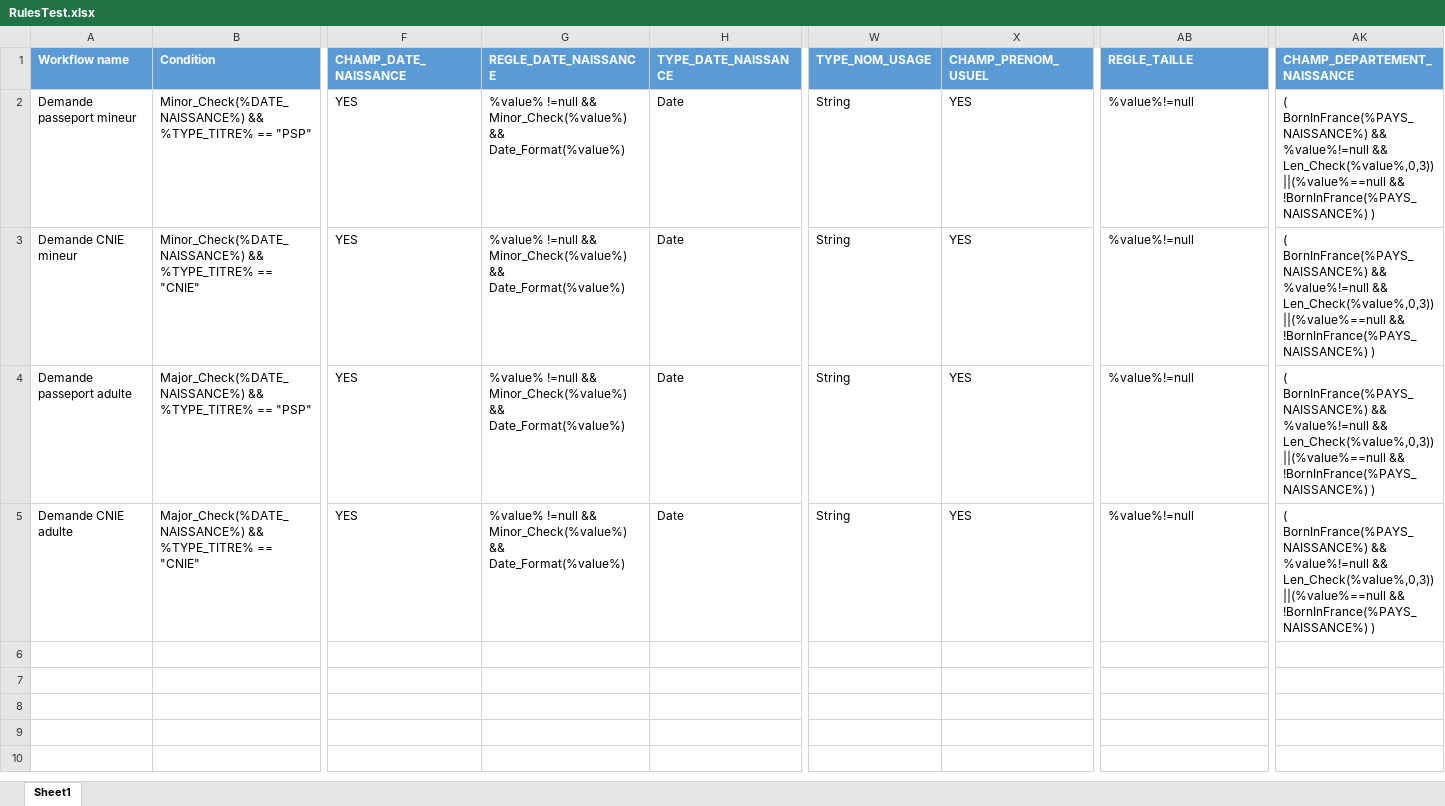
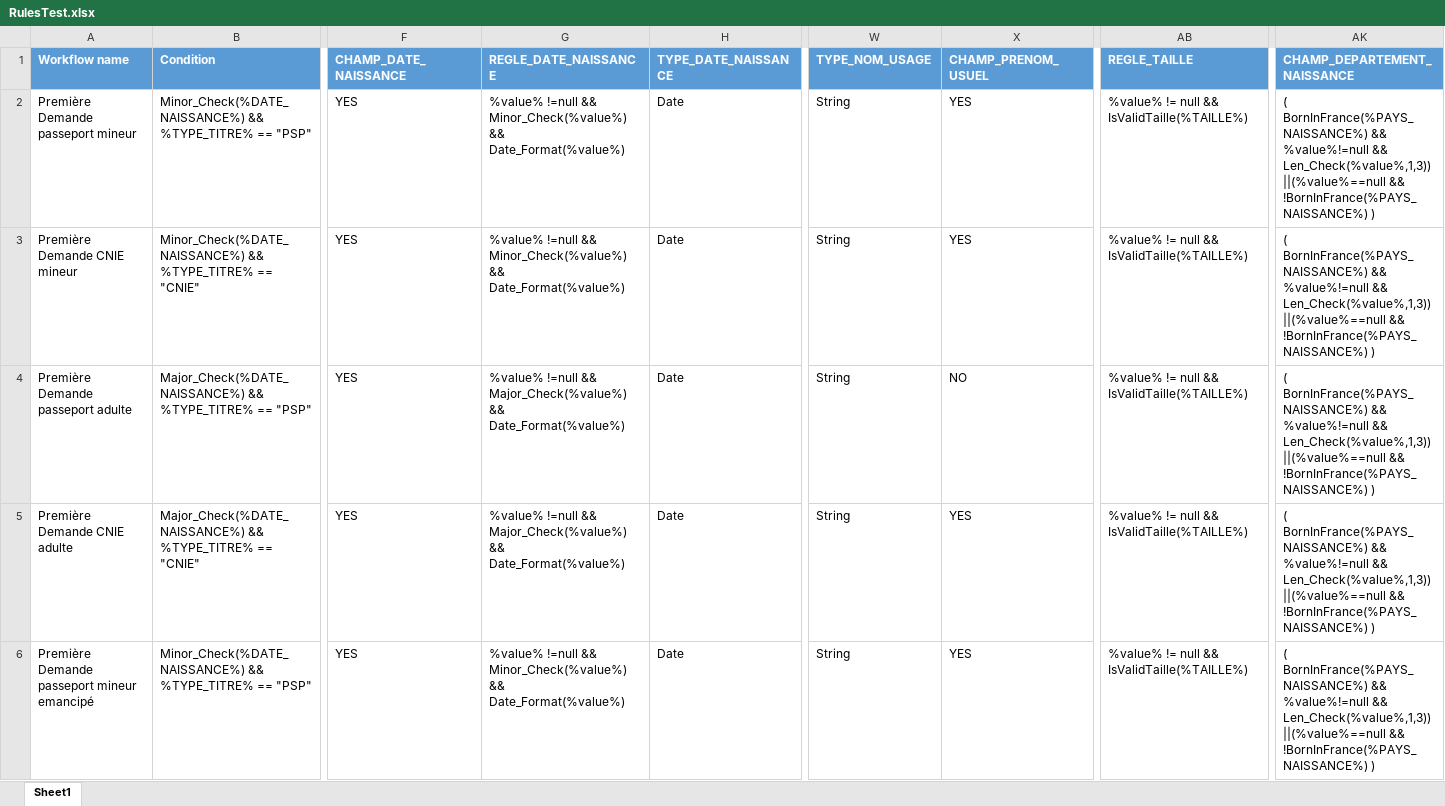
Before and after one commit to NahariImane/Rule_Engine, an Excel workbook: src/main/Configuration/RulesTest.xlsx, sheet Sheet1, drawn as a sheet; only a part is shown, gaps mark what is left out; values as stored, in another font and other column widths than the file's, no borders; rows hold the shown columns only; the diff names each change by its address in the sheet, - before the commit and + after, or states it on an @@ line.

Commit message:
Ajustement qlq regle et objet d entree

```diff
--- a/src/main/Configuration/RulesTest.xlsx (sheet Sheet1)
+++ b/src/main/Configuration/RulesTest.xlsx (sheet Sheet1)
-A2 (Workflow name): Demande passeport mineur
+A2 (Workflow name): Première Demande passeport mineur
-AB2:AB5 (REGLE_TAILLE): %value%!=null
+AB2:AB5 (REGLE_TAILLE): %value% != null && IsValidTaille(%TAILLE%)
-AK2:AK5 (CHAMP_DEPARTEMENT_NAISSANCE): …%value%!=null && Len_Check(%value%,0,3)) ||(%value%==null &&…
+AK2:AK5 (CHAMP_DEPARTEMENT_NAISSANCE): …%value%!=null && Len_Check(%value%,1,3)) ||(%value%==null &&…
-A3 (Workflow name): Demande CNIE mineur
+A3 (Workflow name): Première Demande CNIE mineur
-A4 (Workflow name): Demande passeport adulte
+A4 (Workflow name): Première Demande passeport adulte
-G4:G5 (REGLE_DATE_NAISSANCE): …!=null && Minor_Check(%value%) && Date_Format(%value%)
+G4:G5 (REGLE_DATE_NAISSANCE): …!=null && Major_Check(%value%) && Date_Format(%value%)
-X4 (CHAMP_PRENOM_USUEL): YES
+X4 (CHAMP_PRENOM_USUEL): NO
-A5 (Workflow name): Demande CNIE adulte
+A5 (Workflow name): Première Demande CNIE adulte
+row 6: Première Demande passeport mineur emancipé | Minor_Check(%DATE_NAISSANCE%) && %TYPE_TITRE% == "PSP" | YES | %value% !=null && Minor_Check(%value%) && Date_Format(%value%) | Date | String | YES | %value% != null && IsValidTaille(%TAILLE%) | ( BornInFrance(%PAYS_NAISSANCE%) && %value%!=null && Len_Check(%value%,1,3)) ||(%value%==null && !BornInFrance(%PAYS_NAISSANCE%) )
```
Also changed, not shown: 5 other files.
